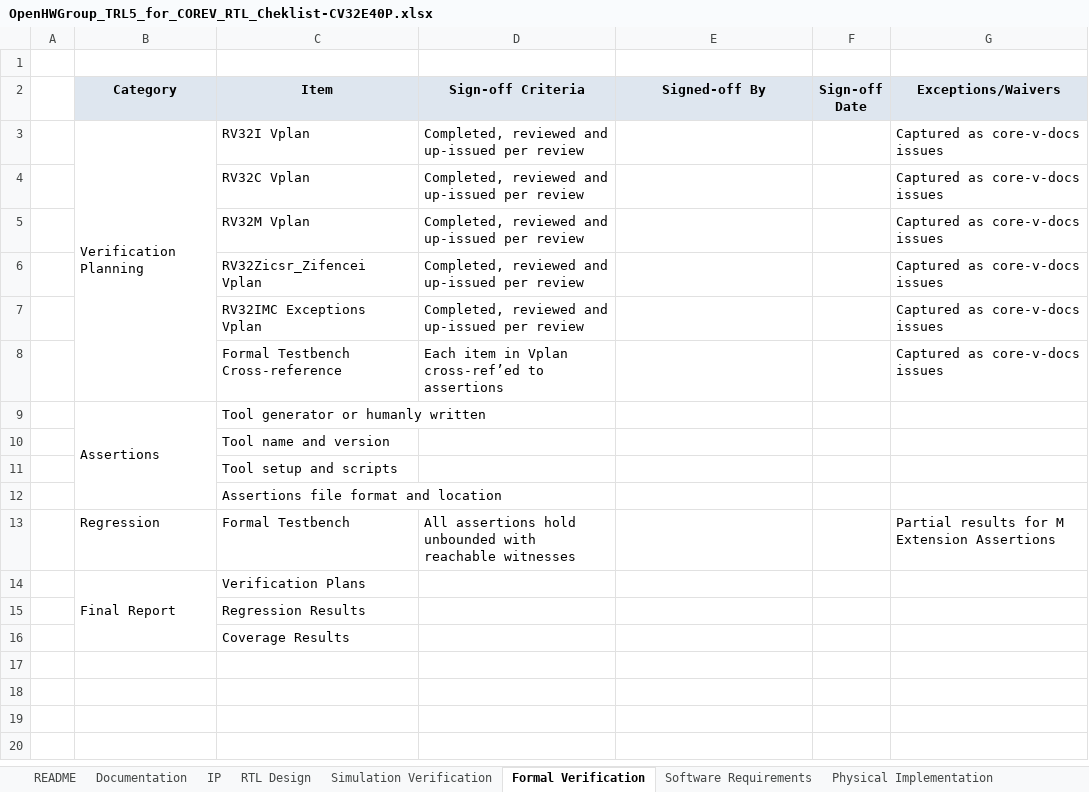
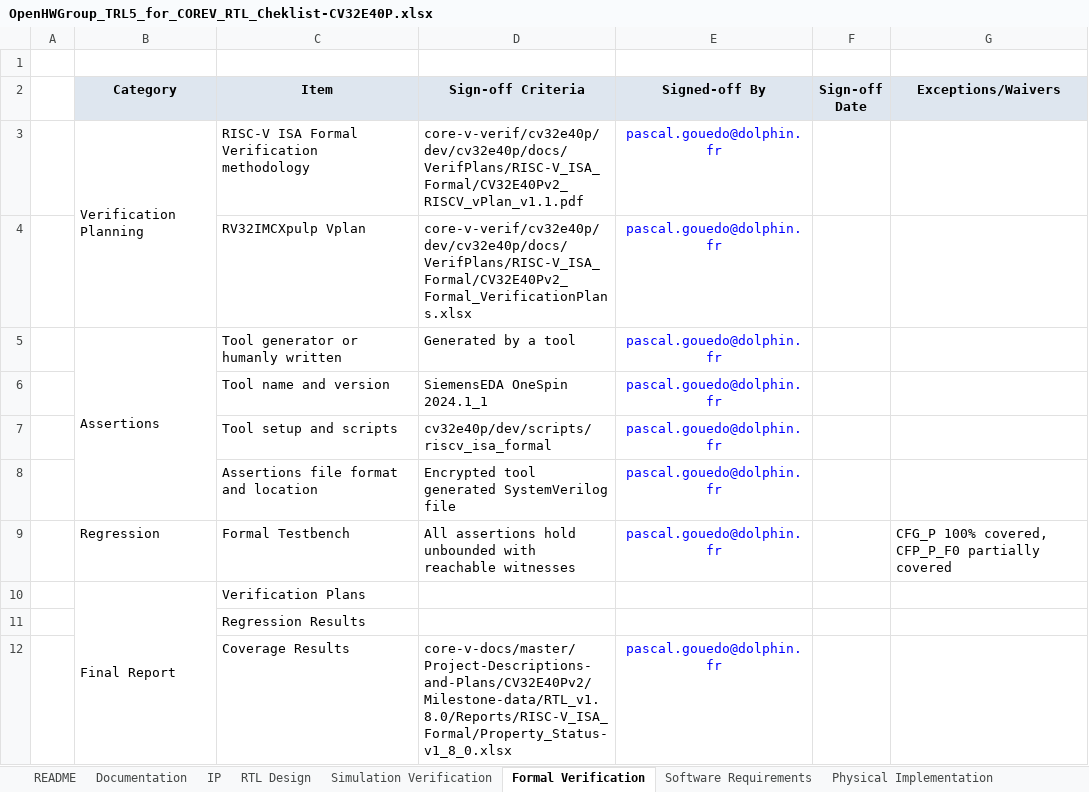
Before and after one commit to openhwgroup/programs, an Excel workbook: Project-Descriptions-and-Plans/CV32E40Pv2/Milestone-data/RTL_v1.8.3/OpenHWGroup_TRL5_for_COREV_RTL_Cheklist-CV32E40P.xlsx, sheet Formal Verification, drawn as a sheet; values as stored, in another font and other column widths than the file's, no borders; removed rows and columns are numbered as before the commit, all else as after; the diff names each change by its address in the sheet, - before the commit and + after, or states it on an @@ line.

Commit message:
Updated Formal Verification tab in RTL Freeze checklist
Signed-off-by: Pascal Gouedo <pascal.gouedo@dolphin.fr>

```diff
--- a/Project-Descriptions-and-Plans/CV32E40Pv2/Milestone-data/RTL_v1.8.3/OpenHWGroup_TRL5_for_COREV_RTL_Cheklist-CV32E40P.xlsx (sheet Formal Verification)
+++ b/Project-Descriptions-and-Plans/CV32E40Pv2/Milestone-data/RTL_v1.8.3/OpenHWGroup_TRL5_for_COREV_RTL_Cheklist-CV32E40P.xlsx (sheet Formal Verification)
-row 3:  | Verification Planning | RV32I Vplan | Completed, reviewed and up-issued per review |  |  | Captured as core-v-docs issues
-row 4:  |  | RV32C Vplan | Completed, reviewed and up-issued per review |  |  | Captured as core-v-docs issues
-row 5:  |  | RV32M Vplan | Completed, reviewed and up-issued per review |  |  | Captured as core-v-docs issues
-row 6:  |  | RV32Zicsr_Zifencei Vplan | Completed, reviewed and up-issued per review |  |  | Captured as core-v-docs issues
-row 7:  |  | RV32IMC Exceptions Vplan | Completed, reviewed and up-issued per review |  |  | Captured as core-v-docs issues
-row 8:  |  | Formal Testbench Cross-reference | Each item in Vplan cross-ref’ed to assertions |  |  | Captured as core-v-docs issues
+row 3:  | Verification Planning | RISC-V ISA Formal Verification methodology | core-v-verif/cv32e40p/dev/cv32e40p/docs/VerifPlans/RISC-V_ISA_Formal/CV32E40Pv2_RISCV_vPlan_v1.1.pdf | pascal.gouedo@dolphin.fr
+row 4:  |  | RV32IMCXpulp Vplan | core-v-verif/cv32e40p/dev/cv32e40p/docs/VerifPlans/RISC-V_ISA_Formal/CV32E40Pv2_Formal_VerificationPlans.xlsx | pascal.gouedo@dolphin.fr
-D5 (Sign-off Criteria): (empty)
+D5 (Sign-off Criteria): Generated by a tool
-E5:E9 (Signed-off By): (empty)
+E5:E9 (Signed-off By): pascal.gouedo@dolphin.fr
-D6 (Sign-off Criteria): (empty)
+D6 (Sign-off Criteria): SiemensEDA OneSpin 2024.1_1
-D7 (Sign-off Criteria): (empty)
+D7 (Sign-off Criteria): cv32e40p/dev/scripts/riscv_isa_formal
-D8 (Sign-off Criteria): (empty)
+D8 (Sign-off Criteria): Encrypted tool generated SystemVerilog file
-G9 (Exceptions/Waivers): Partial results for M Extension Assertions
+G9 (Exceptions/Waivers): CFG_P 100% covered, CFP_P_F0 partially covered
-D12 (Sign-off Criteria): (empty)
+D12 (Sign-off Criteria): core-v-docs/master/Project-Descriptions-and-Plans/CV32E40Pv2/Milestone-data/RTL_v1.8.0/Reports/RISC-V_ISA_Formal/Property_Status-v1_8_0.xlsx
-E12 (Signed-off By): (empty)
+E12 (Signed-off By): pascal.gouedo@dolphin.fr
```
Also changed, not shown: sheet Documentation, sheet RTL Design.
